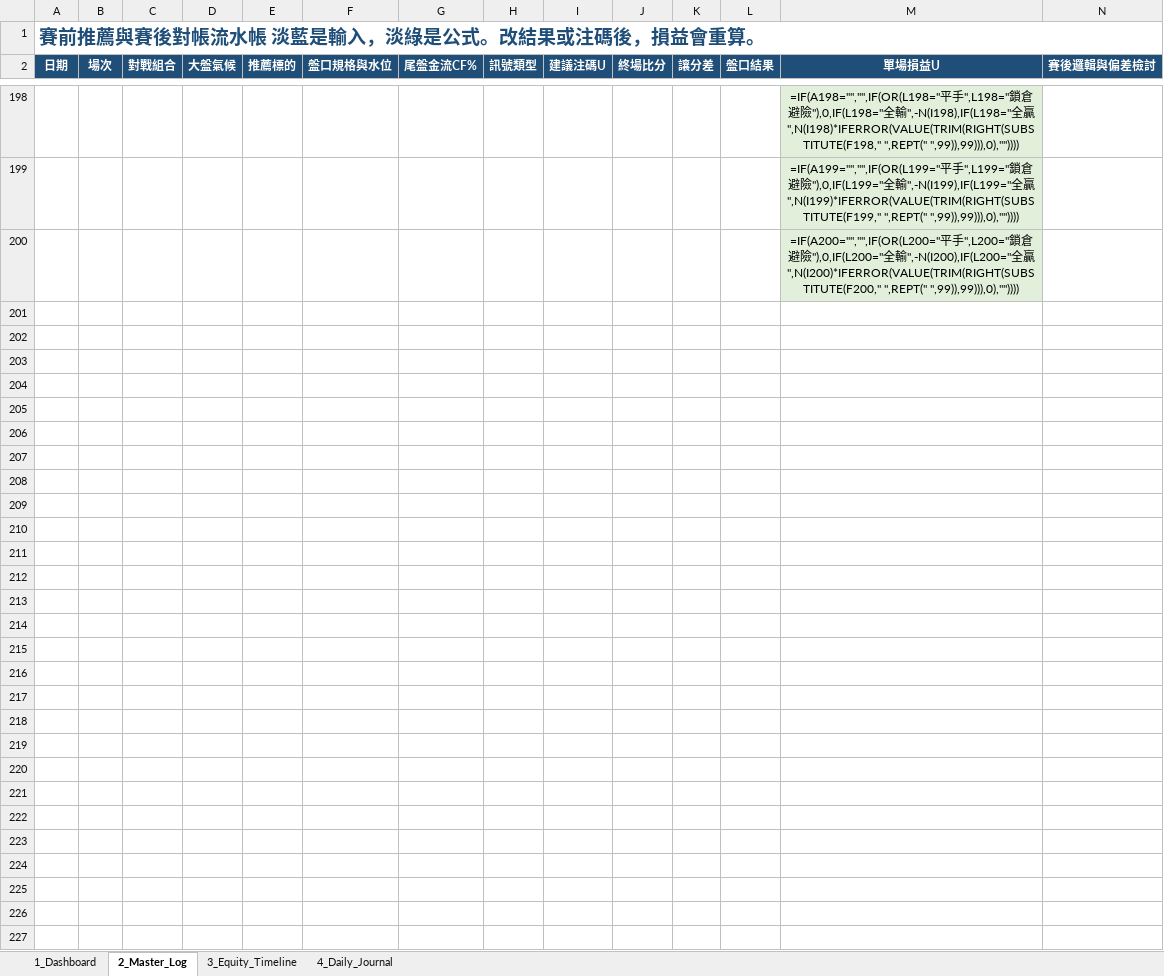
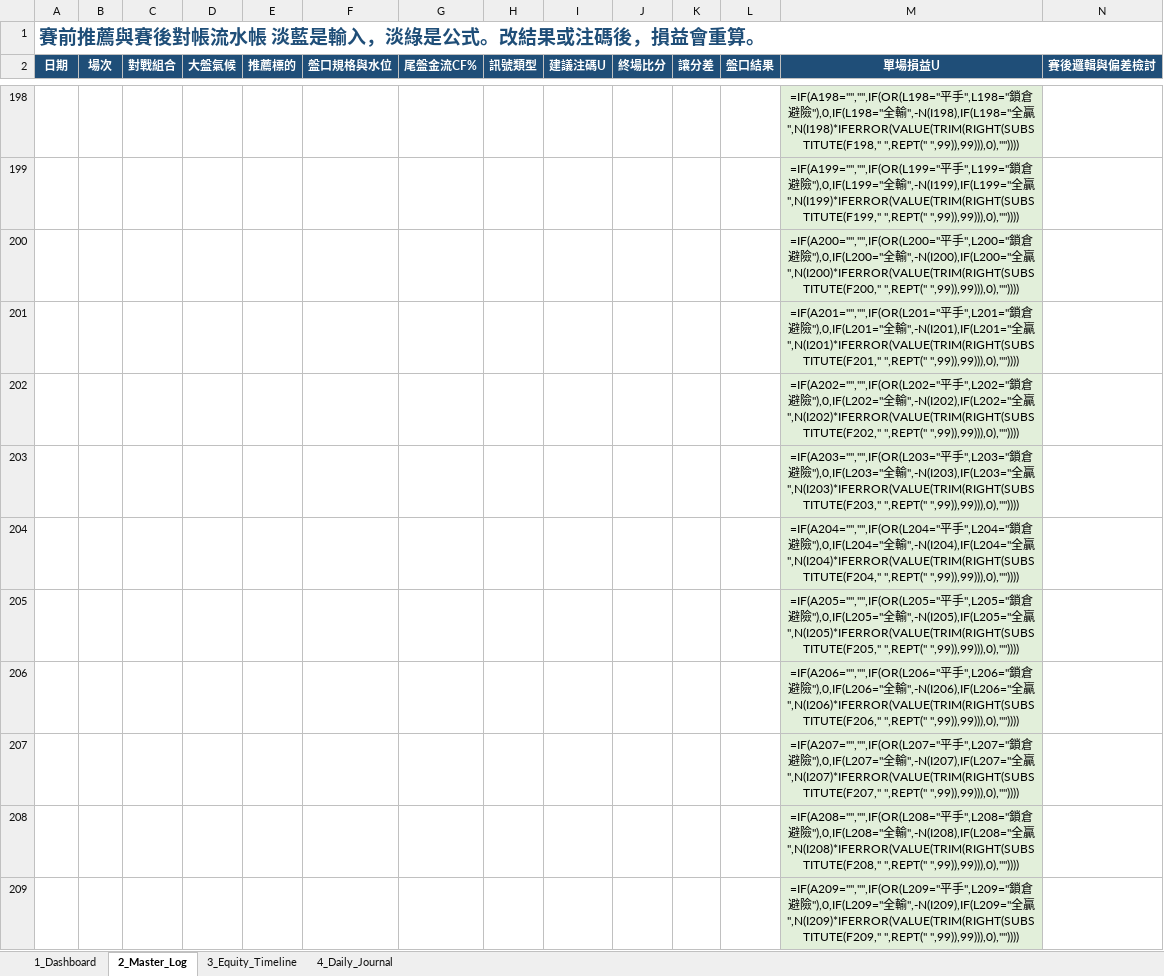
Before and after one commit to curtis19810525-ship-it/extensions, an Excel workbook: 日記範例/NBA26-27_Quant_Betting_Journal.xlsx, sheet 2_Master_Log, drawn as a sheet; only a part is shown, gaps mark what is left out; values as stored, in another font and other column widths than the file's, no borders; formulas without a stored value are shown as written; conditional formats not drawn; the diff covers the shown part only; the diff names each change by its address in the sheet, - before the commit and + after, or states it on an @@ line.

```diff
--- a/日記範例/NBA26-27_Quant_Betting_Journal.xlsx (sheet 2_Master_Log)
+++ b/日記範例/NBA26-27_Quant_Betting_Journal.xlsx (sheet 2_Master_Log)
+row 201:  |  |  |  |  |  |  |  |  |  |  |  | =IF(A201="","",IF(OR(L201="平手",L201="鎖倉避險"),0,IF(L201="全輸",-N(I201),IF(L201="全贏",N(I201)*IFERROR(VALUE(TRIM(RIGHT(SUBSTITUTE(F201," ",REPT(" ",99)),99))),0),""))))
+row 202:  |  |  |  |  |  |  |  |  |  |  |  | =IF(A202="","",IF(OR(L202="平手",L202="鎖倉避險"),0,IF(L202="全輸",-N(I202),IF(L202="全贏",N(I202)*IFERROR(VALUE(TRIM(RIGHT(SUBSTITUTE(F202," ",REPT(" ",99)),99))),0),""))))
+row 203:  |  |  |  |  |  |  |  |  |  |  |  | =IF(A203="","",IF(OR(L203="平手",L203="鎖倉避險"),0,IF(L203="全輸",-N(I203),IF(L203="全贏",N(I203)*IFERROR(VALUE(TRIM(RIGHT(SUBSTITUTE(F203," ",REPT(" ",99)),99))),0),""))))
+row 204:  |  |  |  |  |  |  |  |  |  |  |  | =IF(A204="","",IF(OR(L204="平手",L204="鎖倉避險"),0,IF(L204="全輸",-N(I204),IF(L204="全贏",N(I204)*IFERROR(VALUE(TRIM(RIGHT(SUBSTITUTE(F204," ",REPT(" ",99)),99))),0),""))))
+row 205:  |  |  |  |  |  |  |  |  |  |  |  | =IF(A205="","",IF(OR(L205="平手",L205="鎖倉避險"),0,IF(L205="全輸",-N(I205),IF(L205="全贏",N(I205)*IFERROR(VALUE(TRIM(RIGHT(SUBSTITUTE(F205," ",REPT(" ",99)),99))),0),""))))
+row 206:  |  |  |  |  |  |  |  |  |  |  |  | =IF(A206="","",IF(OR(L206="平手",L206="鎖倉避險"),0,IF(L206="全輸",-N(I206),IF(L206="全贏",N(I206)*IFERROR(VALUE(TRIM(RIGHT(SUBSTITUTE(F206," ",REPT(" ",99)),99))),0),""))))
+row 207:  |  |  |  |  |  |  |  |  |  |  |  | =IF(A207="","",IF(OR(L207="平手",L207="鎖倉避險"),0,IF(L207="全輸",-N(I207),IF(L207="全贏",N(I207)*IFERROR(VALUE(TRIM(RIGHT(SUBSTITUTE(F207," ",REPT(" ",99)),99))),0),""))))
+row 208:  |  |  |  |  |  |  |  |  |  |  |  | =IF(A208="","",IF(OR(L208="平手",L208="鎖倉避險"),0,IF(L208="全輸",-N(I208),IF(L208="全贏",N(I208)*IFERROR(VALUE(TRIM(RIGHT(SUBSTITUTE(F208," ",REPT(" ",99)),99))),0),""))))
+row 209:  |  |  |  |  |  |  |  |  |  |  |  | =IF(A209="","",IF(OR(L209="平手",L209="鎖倉避險"),0,IF(L209="全輸",-N(I209),IF(L209="全贏",N(I209)*IFERROR(VALUE(TRIM(RIGHT(SUBSTITUTE(F209," ",REPT(" ",99)),99))),0),""))))
```
Also changed, not shown: 253 added rows, 62 removed rows and 115 edited cells elsewhere in this sheet, sheet 3_Equity_Timeline, sheet 4_Daily_Journal, sheet 1_Dashboard, charts or pictures, 1 other file.
